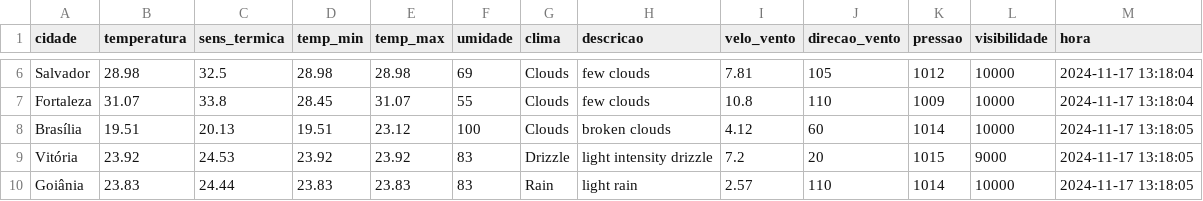
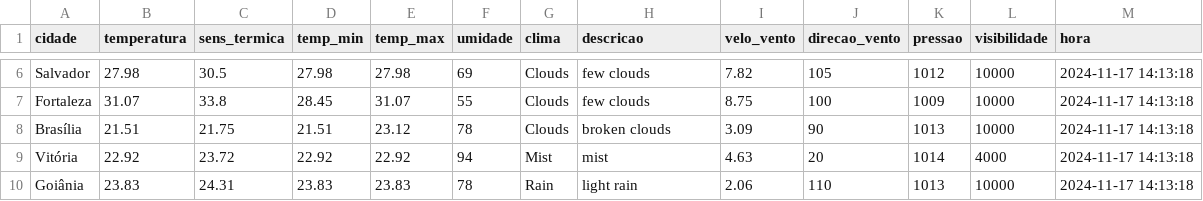
Before and after one commit to ThFenrir/integradorClimaDados, a CSV file: dados_clima_recente.csv, drawn as a sheet; only a part is shown, gaps mark what is left out; the diff covers the shown part only; the diff names each change by its address in the sheet, - before the commit and + after, or states it on an @@ line.

```diff
--- a/dados_clima_recente.csv
+++ b/dados_clima_recente.csv
-B6 (temperatura): 28.98
+B6 (temperatura): 27.98
-C6 (sens_termica): 32.5
+C6 (sens_termica): 30.5
-D6 (temp_min): 28.98
+D6 (temp_min): 27.98
-E6 (temp_max): 28.98
+E6 (temp_max): 27.98
-I6 (velo_vento): 7.81
+I6 (velo_vento): 7.82
-M6:M7 (hora): 2024-11-17 13:18:04
+M6:M7 (hora): 2024-11-17 14:13:18
-I7 (velo_vento): 10.8
+I7 (velo_vento): 8.75
-J7 (direcao_vento): 110
+J7 (direcao_vento): 100
-B8 (temperatura): 19.51
+B8 (temperatura): 21.51
-C8 (sens_termica): 20.13
+C8 (sens_termica): 21.75
-D8 (temp_min): 19.51
+D8 (temp_min): 21.51
-F8 (umidade): 100
+F8 (umidade): 78
-I8 (velo_vento): 4.12
+I8 (velo_vento): 3.09
-J8 (direcao_vento): 60
+J8 (direcao_vento): 90
-K8 (pressao): 1014
+K8 (pressao): 1013
-M8:M10 (hora): 2024-11-17 13:18:05
+M8:M10 (hora): 2024-11-17 14:13:18
-B9 (temperatura): 23.92
+B9 (temperatura): 22.92
-C9 (sens_termica): 24.53
+C9 (sens_termica): 23.72
-D9 (temp_min): 23.92
+D9 (temp_min): 22.92
-E9 (temp_max): 23.92
+E9 (temp_max): 22.92
-F9 (umidade): 83
+F9 (umidade): 94
-G9 (clima): Drizzle
+G9 (clima): Mist
-H9 (descricao): light intensity drizzle
+H9 (descricao): mist
-I9 (velo_vento): 7.2
+I9 (velo_vento): 4.63
-K9 (pressao): 1015
+K9 (pressao): 1014
-L9 (visibilidade): 9000
+L9 (visibilidade): 4000
-C10 (sens_termica): 24.44
+C10 (sens_termica): 24.31
-F10 (umidade): 83
+F10 (umidade): 78
-I10 (velo_vento): 2.57
+I10 (velo_vento): 2.06
-K10 (pressao): 1014
+K10 (pressao): 1013
```
Also changed, not shown: 162 edited cells elsewhere in this file.
